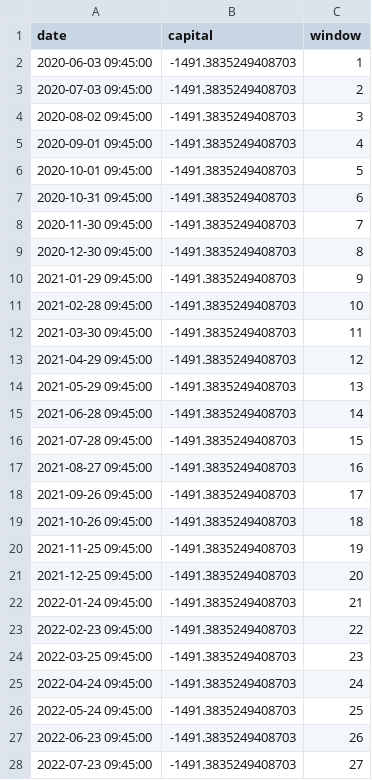
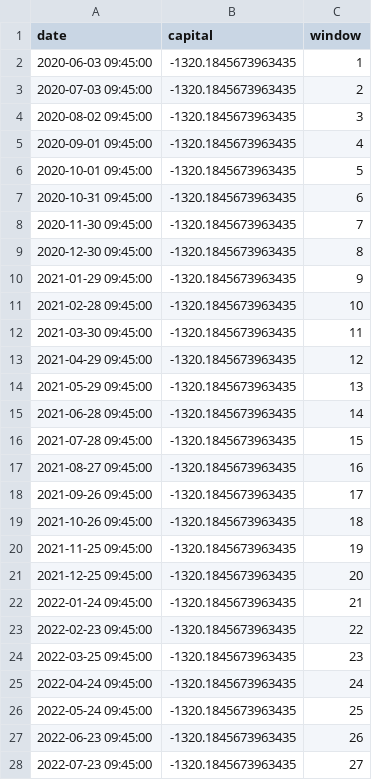
Before and after one commit to Galjoentopper/bot, a CSV file: backtests/BTCEUR/equity_curve.csv, drawn as a sheet; only a part is shown; the diff covers the shown part only.

```diff
--- a/backtests/BTCEUR/equity_curve.csv
+++ b/backtests/BTCEUR/equity_curve.csv
@@ -1,28 +1,28 @@
 date,capital,window
-2020-06-03 09:45:00,-1491.3835249408703,1
-2020-07-03 09:45:00,-1491.3835249408703,2
-2020-08-02 09:45:00,-1491.3835249408703,3
-2020-09-01 09:45:00,-1491.3835249408703,4
-2020-10-01 09:45:00,-1491.3835249408703,5
-2020-10-31 09:45:00,-1491.3835249408703,6
-2020-11-30 09:45:00,-1491.3835249408703,7
-2020-12-30 09:45:00,-1491.3835249408703,8
-2021-01-29 09:45:00,-1491.3835249408703,9
-2021-02-28 09:45:00,-1491.3835249408703,10
-2021-03-30 09:45:00,-1491.3835249408703,11
-2021-04-29 09:45:00,-1491.3835249408703,12
-2021-05-29 09:45:00,-1491.3835249408703,13
-2021-06-28 09:45:00,-1491.3835249408703,14
-2021-07-28 09:45:00,-1491.3835249408703,15
-2021-08-27 09:45:00,-1491.3835249408703,16
-2021-09-26 09:45:00,-1491.3835249408703,17
-2021-10-26 09:45:00,-1491.3835249408703,18
-2021-11-25 09:45:00,-1491.3835249408703,19
-2021-12-25 09:45:00,-1491.3835249408703,20
-2022-01-24 09:45:00,-1491.3835249408703,21
-2022-02-23 09:45:00,-1491.3835249408703,22
-2022-03-25 09:45:00,-1491.3835249408703,23
-2022-04-24 09:45:00,-1491.3835249408703,24
-2022-05-24 09:45:00,-1491.3835249408703,25
-2022-06-23 09:45:00,-1491.3835249408703,26
-2022-07-23 09:45:00,-1491.3835249408703,27
+2020-06-03 09:45:00,-1320.1845673963435,1
+2020-07-03 09:45:00,-1320.1845673963435,2
+2020-08-02 09:45:00,-1320.1845673963435,3
+2020-09-01 09:45:00,-1320.1845673963435,4
+2020-10-01 09:45:00,-1320.1845673963435,5
+2020-10-31 09:45:00,-1320.1845673963435,6
+2020-11-30 09:45:00,-1320.1845673963435,7
+2020-12-30 09:45:00,-1320.1845673963435,8
+2021-01-29 09:45:00,-1320.1845673963435,9
+2021-02-28 09:45:00,-1320.1845673963435,10
+2021-03-30 09:45:00,-1320.1845673963435,11
+2021-04-29 09:45:00,-1320.1845673963435,12
+2021-05-29 09:45:00,-1320.1845673963435,13
+2021-06-28 09:45:00,-1320.1845673963435,14
+2021-07-28 09:45:00,-1320.1845673963435,15
+2021-08-27 09:45:00,-1320.1845673963435,16
+2021-09-26 09:45:00,-1320.1845673963435,17
+2021-10-26 09:45:00,-1320.1845673963435,18
+2021-11-25 09:45:00,-1320.1845673963435,19
+2021-12-25 09:45:00,-1320.1845673963435,20
+2022-01-24 09:45:00,-1320.1845673963435,21
+2022-02-23 09:45:00,-1320.1845673963435,22
+2022-03-25 09:45:00,-1320.1845673963435,23
+2022-04-24 09:45:00,-1320.1845673963435,24
+2022-05-24 09:45:00,-1320.1845673963435,25
+2022-06-23 09:45:00,-1320.1845673963435,26
+2022-07-23 09:45:00,-1320.1845673963435,27
```
Also changed, not shown: 36 edited cells elsewhere in this file, 6 other files.
